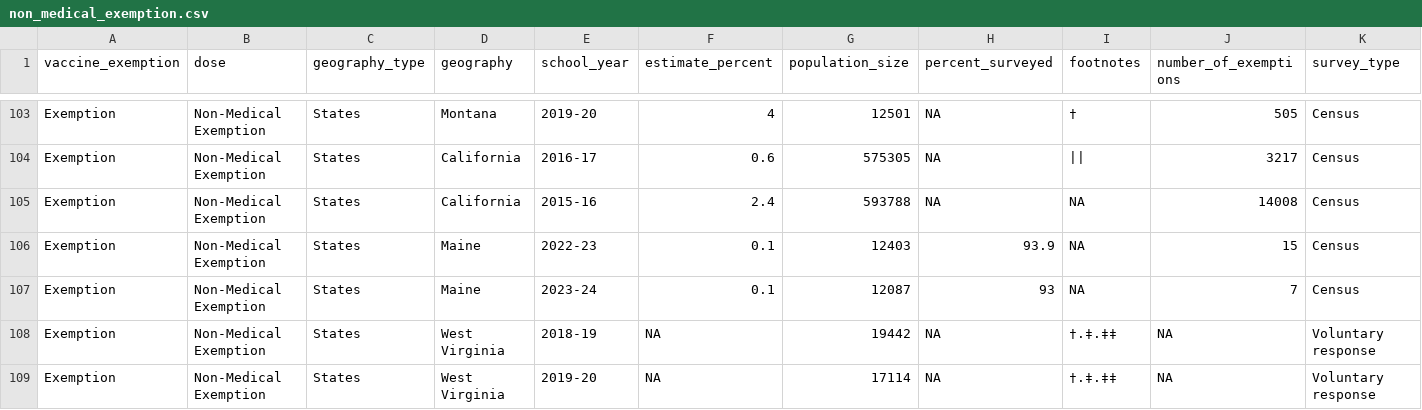
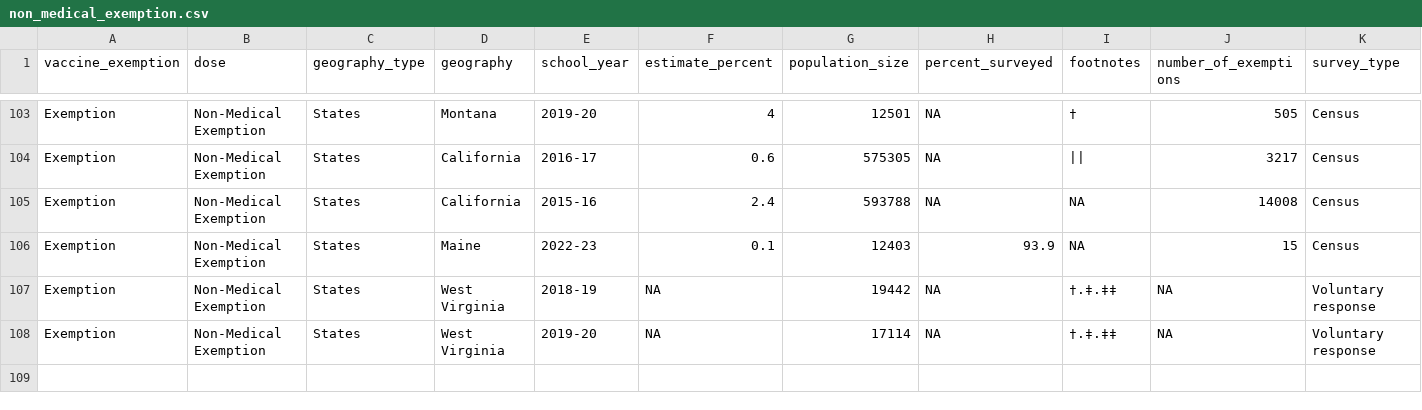
Before and after one commit to rfortherestofus/state-immunization-reports, a CSV file: data-clean/non_medical_exemption.csv, drawn as a sheet; only a part is shown, gaps mark what is left out.

```diff
--- a/data-clean/non_medical_exemption.csv
+++ b/data-clean/non_medical_exemption.csv
@@ -106,3 +106,2 @@ Exemption,Non-Medical Exemption,States,California,2015-16,2.4,593788,NA,NA,14008
 Exemption,Non-Medical Exemption,States,Maine,2022-23,0.1,12403,93.9,NA,15,Census
-Exemption,Non-Medical Exemption,States,Maine,2023-24,0.1,12087,93,NA,7,Census
 Exemption,Non-Medical Exemption,States,West Virginia,2018-19,NA,19442,NA,†.‡.‡‡,NA,Voluntary response
```
Also changed, not shown: 7 other files.
